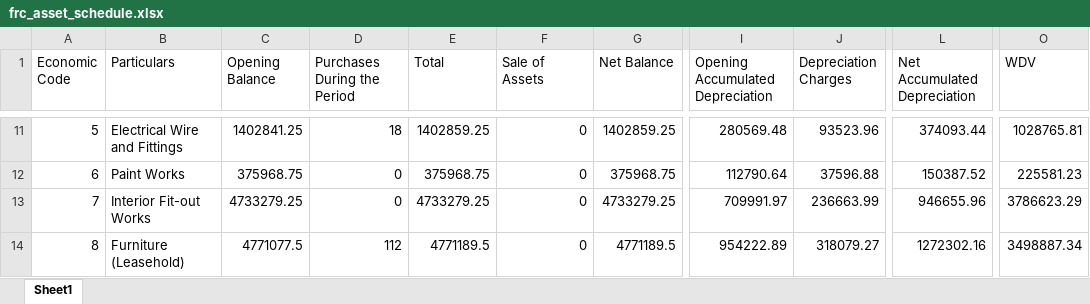
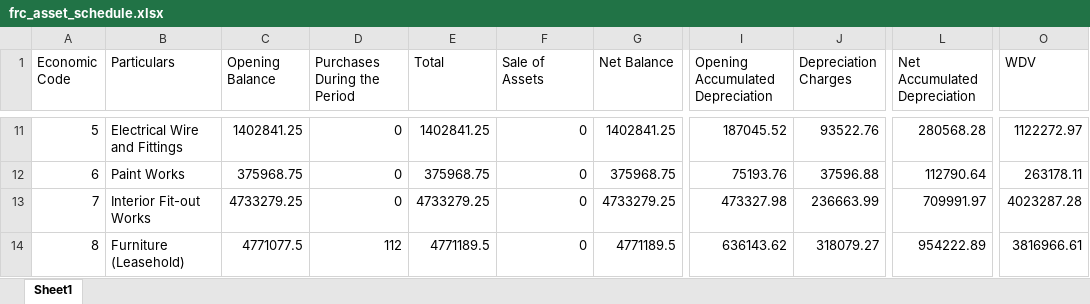
Before and after one commit to ANIKFRCBD/AFAR-3.0, an Excel workbook: afar_project/csv_path/excel_files/frc_asset_schedule.xlsx, sheet Sheet1, drawn as a sheet; only a part is shown, gaps mark what is left out; values as stored, in another font and other column widths than the file's, no borders; the diff covers the shown part only; the diff names each change by its address in the sheet, - before the commit and + after, or states it on an @@ line.

```diff
--- a/afar_project/csv_path/excel_files/frc_asset_schedule.xlsx (sheet Sheet1)
+++ b/afar_project/csv_path/excel_files/frc_asset_schedule.xlsx (sheet Sheet1)
-D11 (Purchases During the Period): 18
+D11 (Purchases During the Period): 0
-E11 (Total): 1402859.25
+E11 (Total): 1402841.25
-G11 (Net Balance): 1402859.25
+G11 (Net Balance): 1402841.25
-I11 (Opening Accumulated Depreciation): 280569.48
+I11 (Opening Accumulated Depreciation): 187045.52
-J11 (Depreciation Charges): 93523.96
+J11 (Depreciation Charges): 93522.76
-L11 (Net Accumulated Depreciation): 374093.44
+L11 (Net Accumulated Depreciation): 280568.28
-O11 (WDV): 1028765.81
+O11 (WDV): 1122272.97
-I12 (Opening Accumulated Depreciation): 112790.64
+I12 (Opening Accumulated Depreciation): 75193.76
-L12 (Net Accumulated Depreciation): 150387.52
+L12 (Net Accumulated Depreciation): 112790.64
-O12 (WDV): 225581.23
+O12 (WDV): 263178.11
-I13 (Opening Accumulated Depreciation): 709991.97
+I13 (Opening Accumulated Depreciation): 473327.98
-L13 (Net Accumulated Depreciation): 946655.96
+L13 (Net Accumulated Depreciation): 709991.97
-O13 (WDV): 3786623.29
+O13 (WDV): 4023287.28
-I14 (Opening Accumulated Depreciation): 954222.89
+I14 (Opening Accumulated Depreciation): 636143.62
-L14 (Net Accumulated Depreciation): 1272302.16
+L14 (Net Accumulated Depreciation): 954222.89
-O14 (WDV): 3498887.34
+O14 (WDV): 3816966.61
```
Also changed, not shown: 31 edited cells elsewhere in this sheet, afar_project/csv_path/excel_files/Impairment_data.xlsx, afar_project/csv_path/excel_files/asset_register.xlsx, 7 other files.
